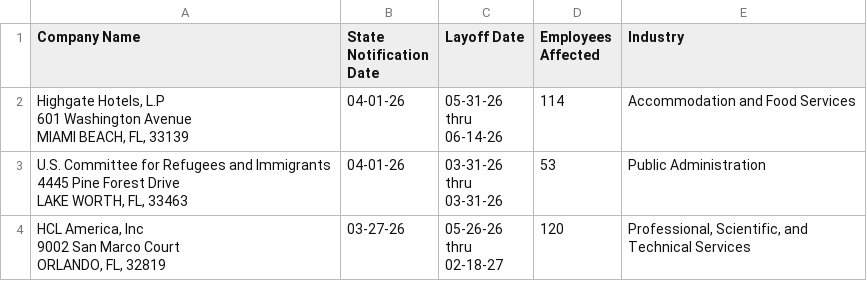
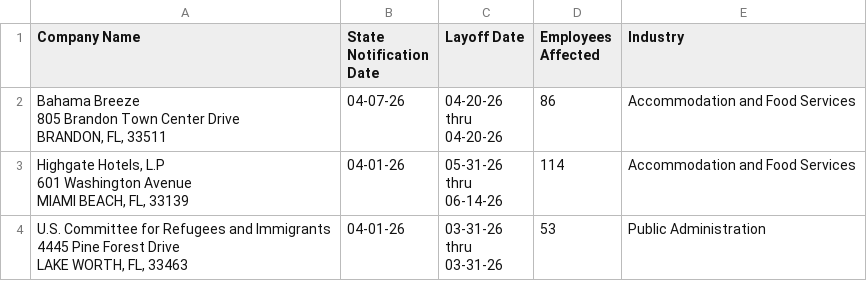
Before and after one commit to FTS-IE/github-actions-tut, a CSV file: data/fl.csv, drawn as a sheet; only a part is shown; the shorter side is filled out with more unchanged rows.

```diff
--- a/data/fl.csv
+++ b/data/fl.csv
@@ -1,2 +1,8 @@
 Company Name,State Notification Date,Layoff Date,Employees Affected,Industry
+"Bahama Breeze
+805 Brandon Town Center Drive
+
+BRANDON, FL, 33511",04-07-26,"04-20-26
+ thru
+04-20-26",86,Accommodation and Food Services
 "Highgate Hotels, L.P
```
Also changed, not shown: data/de.csv, data/me.csv, 11 other files.
